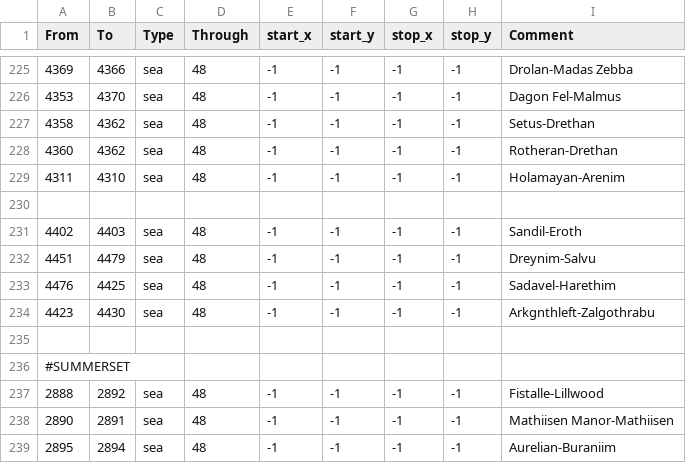
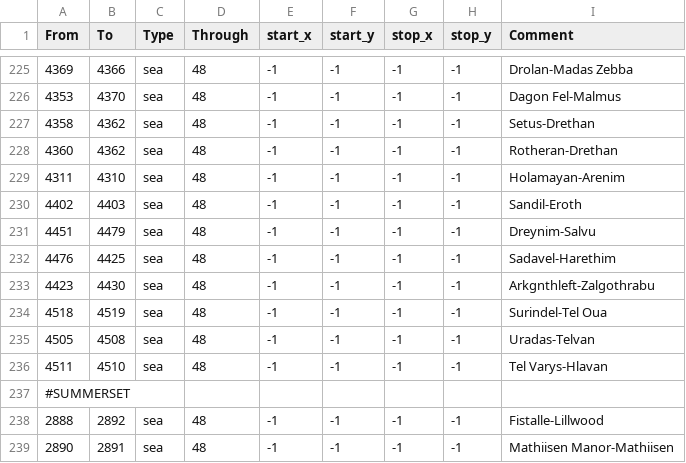
Before and after one commit to Vertimnus/elder-kings-ck3, a CSV file: map_data/adjacencies.csv, drawn as a sheet; only a part is shown, gaps mark what is left out; the shorter side is filled out with more unchanged rows.

```diff
--- a/map_data/adjacencies.csv
+++ b/map_data/adjacencies.csv
@@ -229,3 +229,2 @@
 4311;4310;sea;48;-1;-1;-1;-1;Holamayan-Arenim
-
 4402;4403;sea;48;-1;-1;-1;-1;Sandil-Eroth
@@ -234,3 +233,5 @@
 4423;4430;sea;48;-1;-1;-1;-1;Arkgnthleft-Zalgothrabu
-
+4518;4519;sea;48;-1;-1;-1;-1;Surindel-Tel Oua
+4505;4508;sea;48;-1;-1;-1;-1;Uradas-Telvan
+4511;4510;sea;48;-1;-1;-1;-1;Tel Varys-Hlavan
 #SUMMERSET
```
Also changed, not shown: map_data/definition.csv, 8 other files.
